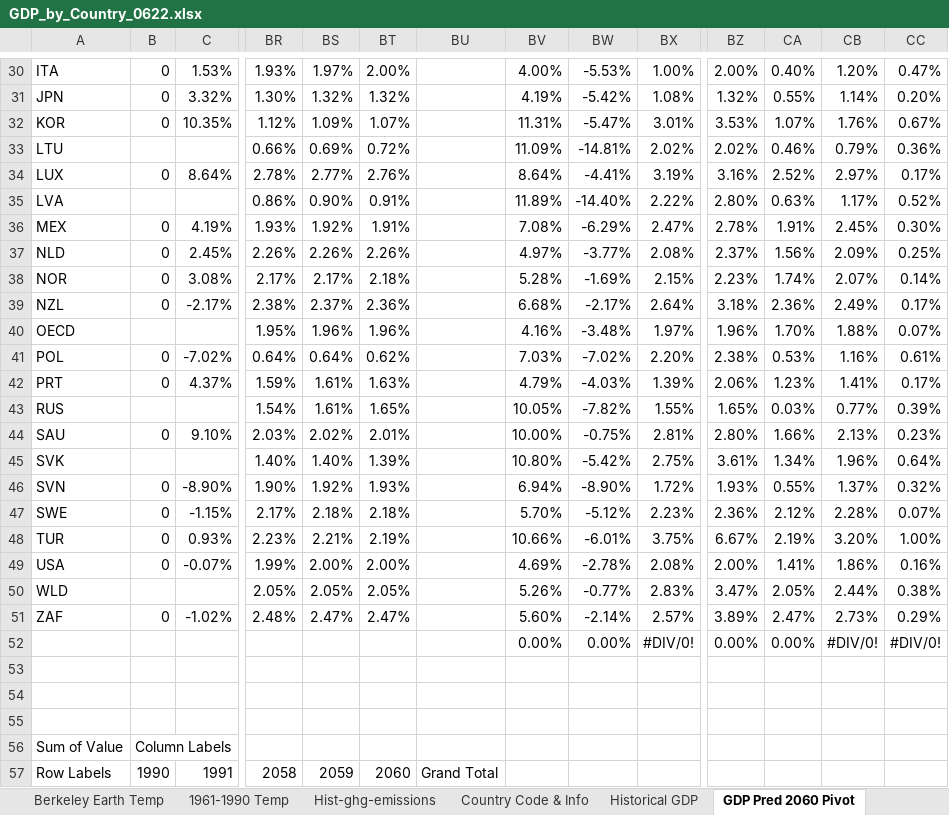
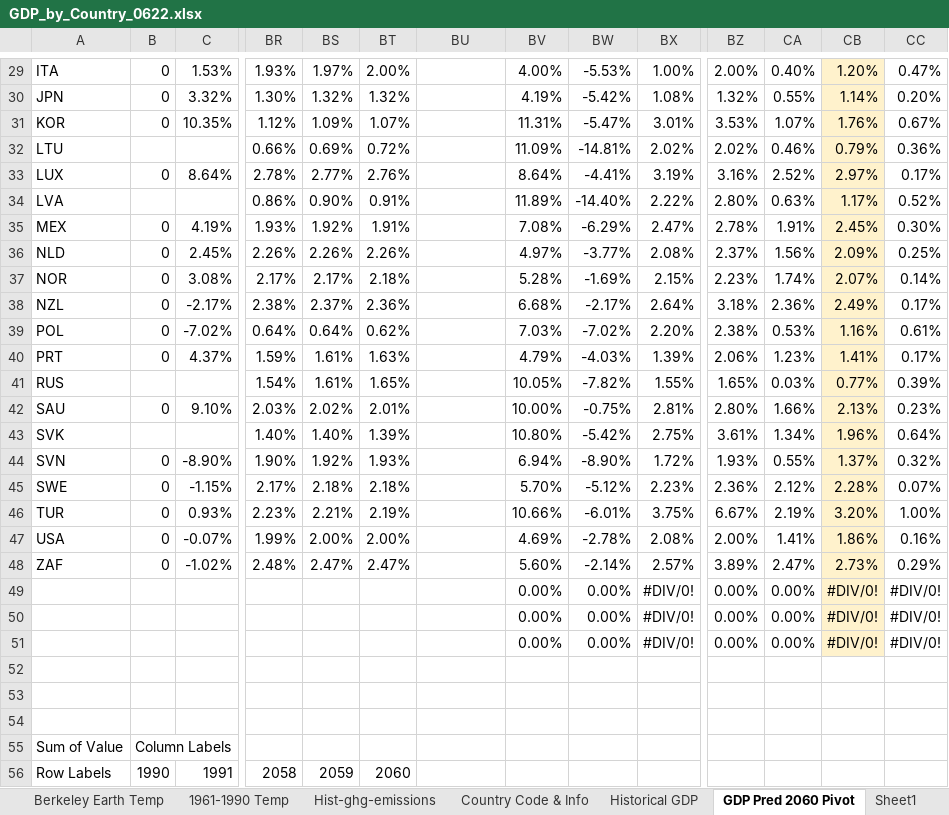
Before and after one commit to Whatever-r/Hanzhe_IP_Github, an Excel workbook: data/GDP_by_Country_0622.xlsx, sheet GDP Pred 2060 Pivot, drawn as a sheet; only a part is shown, gaps mark what is left out; values as stored, in another font and other column widths than the file's, no borders; removed rows and columns are numbered as before the commit, all else as after; rows hold the shown columns only; the diff covers the shown part only; the diff names each change by its address in the sheet, - before the commit and + after, or states it on an @@ line.

```diff
--- a/data/GDP_by_Country_0622.xlsx (sheet GDP Pred 2060 Pivot)
+++ b/data/GDP_by_Country_0622.xlsx (sheet GDP Pred 2060 Pivot)
+sheet tab: Sheet1
-CB29:CB38 fill: none
+CB29:CB38 fill: #FFF2CC
-row 40: OECD |  |  | 1.95% | 1.96% | 1.96% |  | 4.16% | -3.48% | 1.97% | 1.96% | 1.70% | 1.88% | 0.07%
-CB39:CB47 fill: none
+CB39:CB47 fill: #FFF2CC
-row 50: WLD |  |  | 2.05% | 2.05% | 2.05% |  | 5.26% | -0.77% | 2.83% | 3.47% | 2.05% | 2.44% | 0.38%
-CB48 fill: none
+CB48 fill: #FFF2CC
+row 49:  |  |  |  |  |  |  | 0.00% | 0.00% | #DIV/0! | 0.00% | 0.00% | #DIV/0! | #DIV/0!
+row 50:  |  |  |  |  |  |  | 0.00% | 0.00% | #DIV/0! | 0.00% | 0.00% | #DIV/0! | #DIV/0!
-CB51 fill: none
+CB51 fill: #FFF2CC
-BU56: Grand Total
+BU56: (empty)
```
Also changed, not shown: 4 removed rows, 114 edited cells and cell formats elsewhere in this sheet, sheet GDP Pred - 2060, formulas that keep their value, 1 other file.
